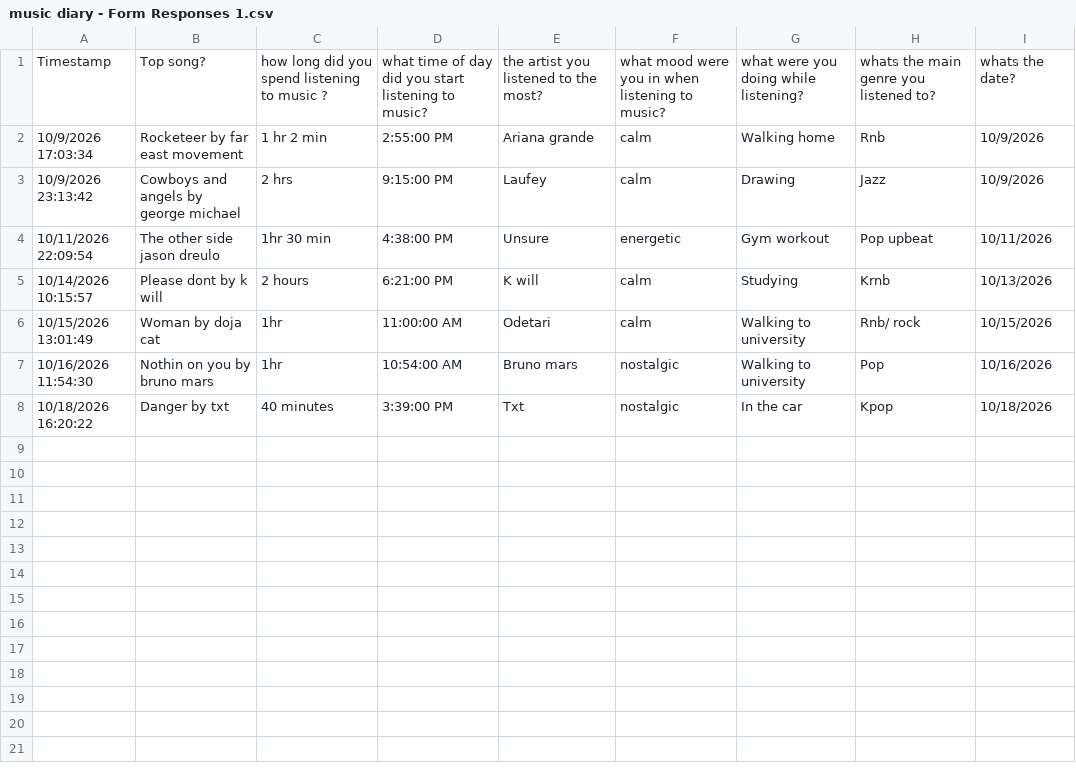
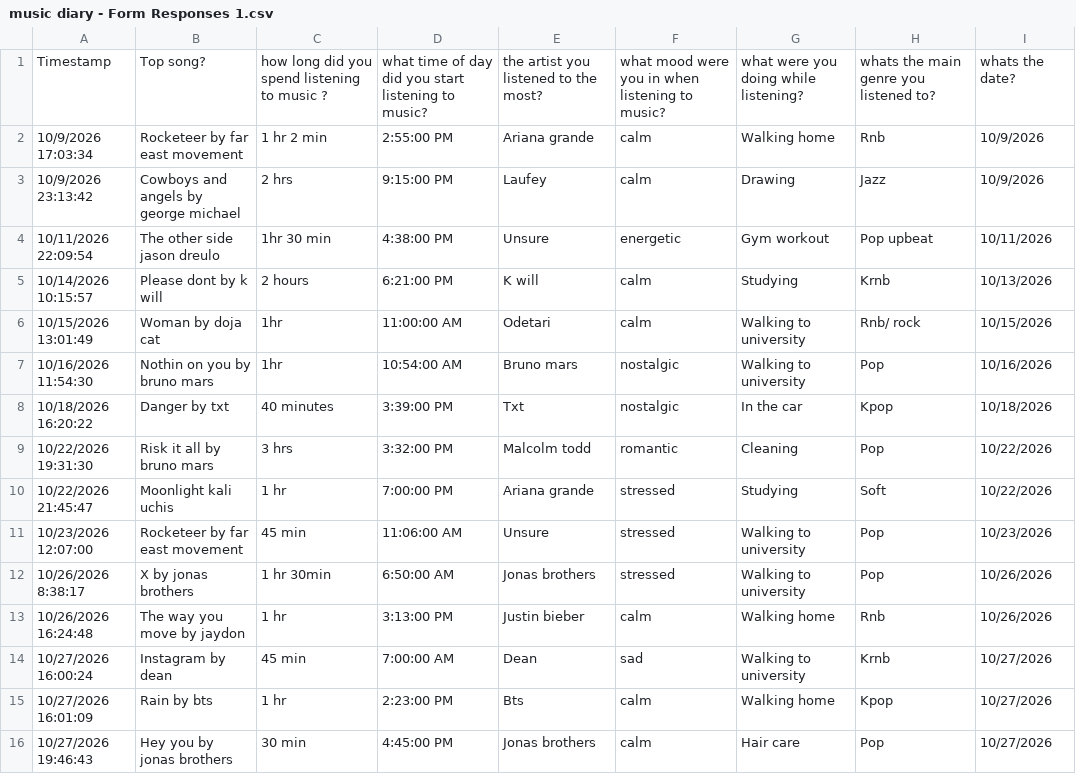
Before and after one commit to Aljohara09/music-diary-data, a CSV file: music diary - Form Responses 1.csv, drawn as a sheet; the diff names each change by its address in the sheet, - before the commit and + after, or states it on an @@ line.

Commit message:
added new music data

```diff
--- a/music diary - Form Responses 1.csv
+++ b/music diary - Form Responses 1.csv
+row 9: 10/22/2026 19:31:30 | Risk it all by bruno mars | 3 hrs | 3:32:00 PM | Malcolm todd | romantic | Cleaning | Pop | 10/22/2026
+row 10: 10/22/2026 21:45:47 | Moonlight kali uchis | 1 hr | 7:00:00 PM | Ariana grande | stressed | Studying | Soft | 10/22/2026
+row 11: 10/23/2026 12:07:00 | Rocketeer by far east movement | 45 min | 11:06:00 AM | Unsure | stressed | Walking to university | Pop | 10/23/2026
+row 12: 10/26/2026 8:38:17 | X by jonas brothers | 1 hr 30min | 6:50:00 AM | Jonas brothers | stressed | Walking to university | Pop | 10/26/2026
+row 13: 10/26/2026 16:24:48 | The way you move by jaydon | 1 hr | 3:13:00 PM | Justin bieber | calm | Walking home | Rnb | 10/26/2026
+row 14: 10/27/2026 16:00:24 | Instagram by dean | 45 min | 7:00:00 AM | Dean | sad | Walking to university | Krnb | 10/27/2026
+row 15: 10/27/2026 16:01:09 | Rain by bts | 1 hr | 2:23:00 PM | Bts | calm | Walking home | Kpop | 10/27/2026
+row 16: 10/27/2026 19:46:43 | Hey you by jonas brothers | 30 min | 4:45:00 PM | Jonas brothers | calm | Hair care | Pop | 10/27/2026
```
